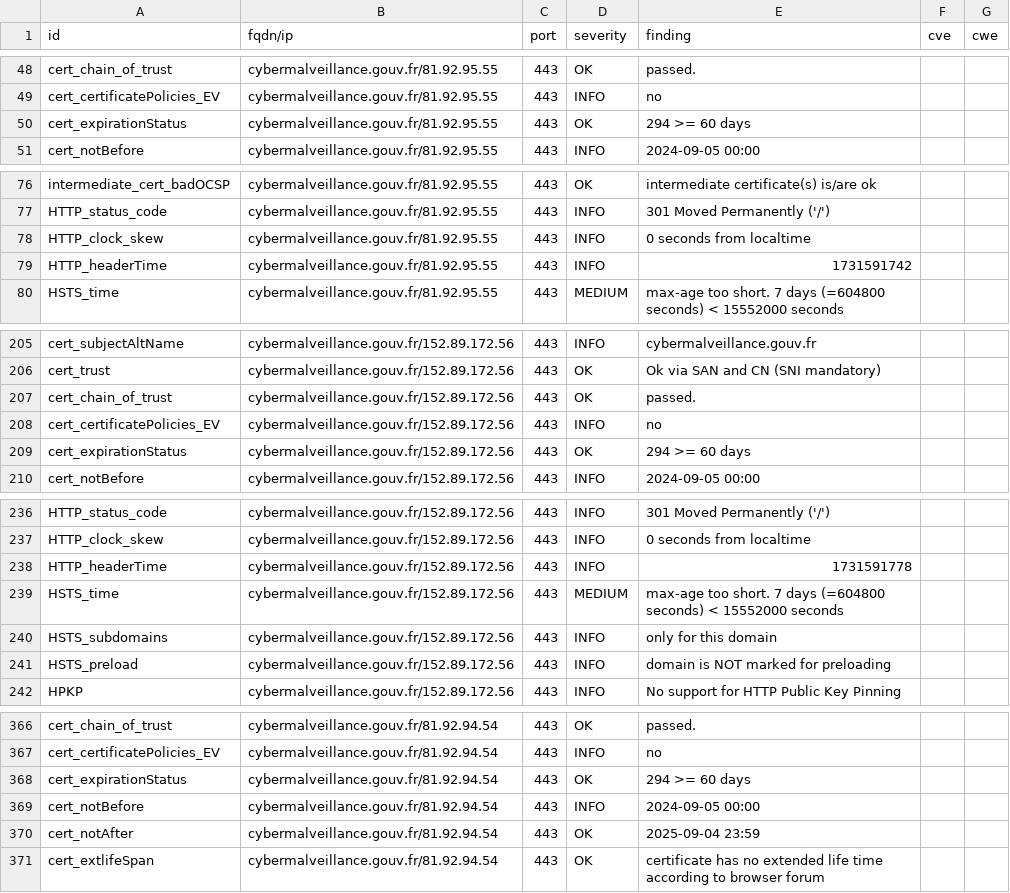
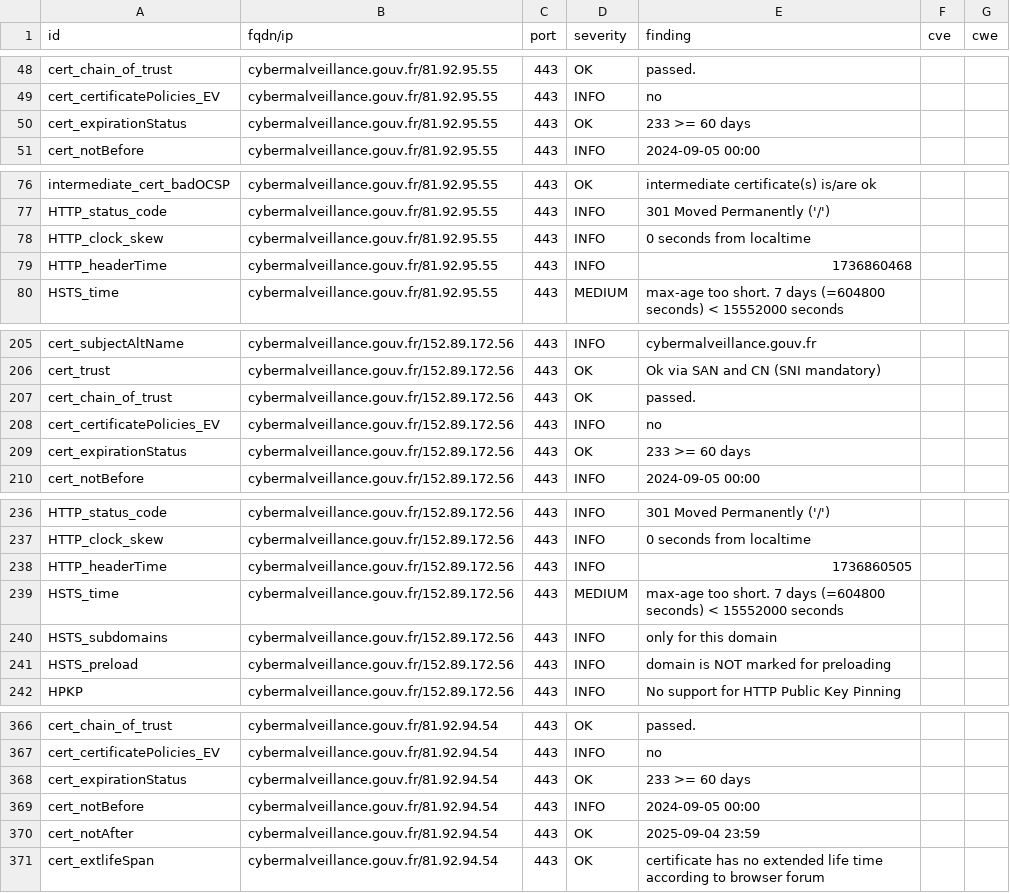
Before and after one commit to GKO-org/dashlordPrd3, a CSV file: results/aHR0cHM6Ly9jeWJlcm1hbHZlaWxsYW5jZS5nb3V2LmZy/testssl.csv, drawn as a sheet; only a part is shown, gaps mark what is left out; the diff covers the shown part only.

```diff
--- a/results/aHR0cHM6Ly9jeWJlcm1hbHZlaWxsYW5jZS5nb3V2LmZy/testssl.csv
+++ b/results/aHR0cHM6Ly9jeWJlcm1hbHZlaWxsYW5jZS5nb3V2LmZy/testssl.csv
@@ -49,3 +49,3 @@
 "cert_certificatePolicies_EV","cybermalveillance.gouv.fr/81.92.95.55","443","INFO","no","",""
-"cert_expirationStatus","cybermalveillance.gouv.fr/81.92.95.55","443","OK","294 >= 60 days","",""
+"cert_expirationStatus","cybermalveillance.gouv.fr/81.92.95.55","443","OK","233 >= 60 days","",""
 "cert_notBefore","cybermalveillance.gouv.fr/81.92.95.55","443","INFO","2024-09-05 00:00","",""
@@ -78,3 +78,3 @@
 "HTTP_clock_skew","cybermalveillance.gouv.fr/81.92.95.55","443","INFO","0 seconds from localtime","",""
-"HTTP_headerTime","cybermalveillance.gouv.fr/81.92.95.55","443","INFO","1731591742","",""
+"HTTP_headerTime","cybermalveillance.gouv.fr/81.92.95.55","443","INFO","1736860468","",""
 "HSTS_time","cybermalveillance.gouv.fr/81.92.95.55","443","MEDIUM","max-age too short. 7 days (=604800 seconds) < 15552000 seconds","",""
@@ -208,3 +208,3 @@
 "cert_certificatePolicies_EV","cybermalveillance.gouv.fr/152.89.172.56","443","INFO","no","",""
-"cert_expirationStatus","cybermalveillance.gouv.fr/152.89.172.56","443","OK","294 >= 60 days","",""
+"cert_expirationStatus","cybermalveillance.gouv.fr/152.89.172.56","443","OK","233 >= 60 days","",""
 "cert_notBefore","cybermalveillance.gouv.fr/152.89.172.56","443","INFO","2024-09-05 00:00","",""
@@ -237,3 +237,3 @@
 "HTTP_clock_skew","cybermalveillance.gouv.fr/152.89.172.56","443","INFO","0 seconds from localtime","",""
-"HTTP_headerTime","cybermalveillance.gouv.fr/152.89.172.56","443","INFO","1731591778","",""
+"HTTP_headerTime","cybermalveillance.gouv.fr/152.89.172.56","443","INFO","1736860505","",""
 "HSTS_time","cybermalveillance.gouv.fr/152.89.172.56","443","MEDIUM","max-age too short. 7 days (=604800 seconds) < 15552000 seconds","",""
@@ -367,3 +367,3 @@
 "cert_certificatePolicies_EV","cybermalveillance.gouv.fr/81.92.94.54","443","INFO","no","",""
-"cert_expirationStatus","cybermalveillance.gouv.fr/81.92.94.54","443","OK","294 >= 60 days","",""
+"cert_expirationStatus","cybermalveillance.gouv.fr/81.92.94.54","443","OK","233 >= 60 days","",""
 "cert_notBefore","cybermalveillance.gouv.fr/81.92.94.54","443","INFO","2024-09-05 00:00","",""
```
Also changed, not shown: 1 edited cell elsewhere in this file, 9 other files.
